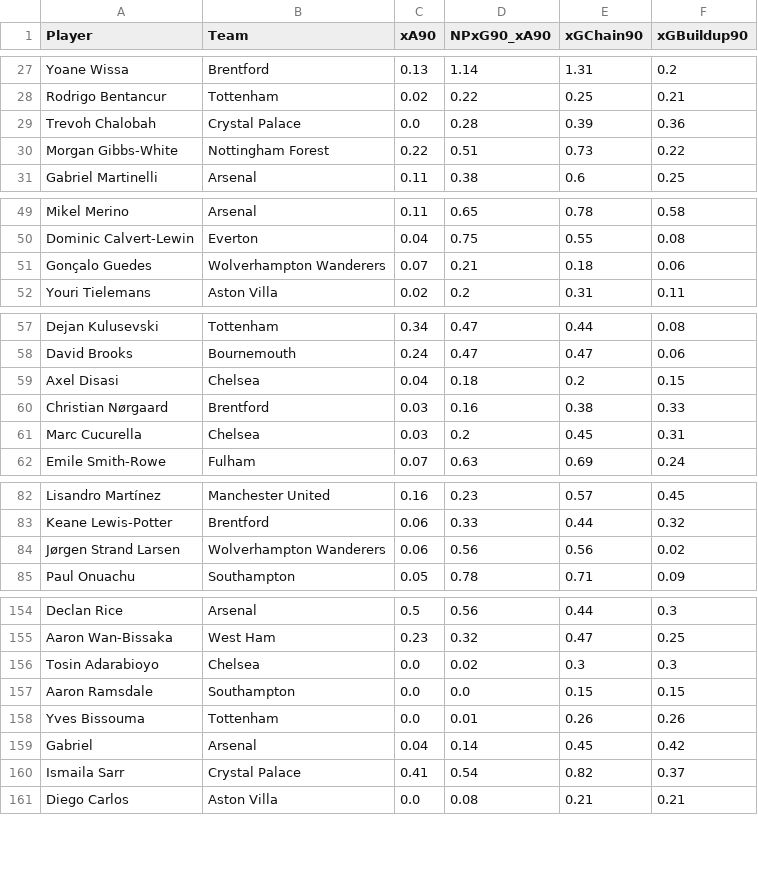
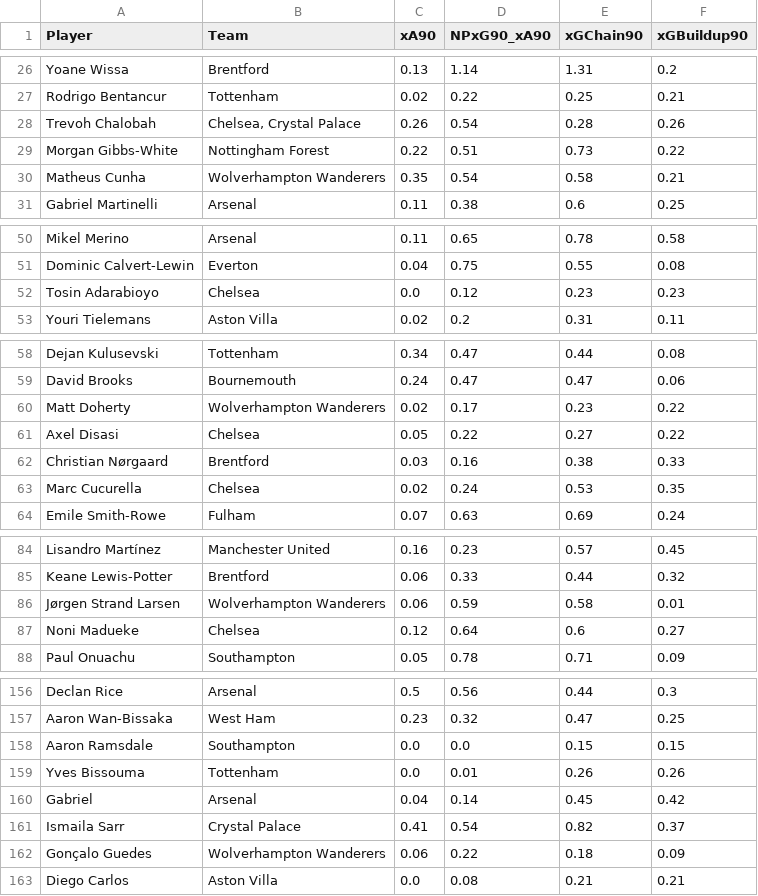
Before and after one commit to oforiik/fpl-assistant, a CSV file: data/form_stats.csv, drawn as a sheet; only a part is shown, gaps mark what is left out; the diff covers the shown part only.

Commit message:
Update CSV files with daily data

```diff
--- a/data/form_stats.csv
+++ b/data/form_stats.csv
@@ -28,4 +27,5 @@ Yoane Wissa,Brentford,0.13,1.14,1.31,0.2
 Rodrigo Bentancur,Tottenham,0.02,0.22,0.25,0.21
-Trevoh Chalobah,Crystal Palace,0.0,0.28,0.39,0.36
+Trevoh Chalobah,"Chelsea, Crystal Palace",0.26,0.54,0.28,0.26
 Morgan Gibbs-White,Nottingham Forest,0.22,0.51,0.73,0.22
+Matheus Cunha,Wolverhampton Wanderers,0.35,0.54,0.58,0.21
 Gabriel Martinelli,Arsenal,0.11,0.38,0.6,0.25
@@ -50,3 +51,3 @@ Mikel Merino,Arsenal,0.11,0.65,0.78,0.58
 Dominic Calvert-Lewin,Everton,0.04,0.75,0.55,0.08
-Gonçalo Guedes,Wolverhampton Wanderers,0.07,0.21,0.18,0.06
+Tosin Adarabioyo,Chelsea,0.0,0.12,0.23,0.23
 Youri Tielemans,Aston Villa,0.02,0.2,0.31,0.11
@@ -58,5 +59,6 @@ Dejan Kulusevski,Tottenham,0.34,0.47,0.44,0.08
 David Brooks,Bournemouth,0.24,0.47,0.47,0.06
-Axel Disasi,Chelsea,0.04,0.18,0.2,0.15
+Matt Doherty,Wolverhampton Wanderers,0.02,0.17,0.23,0.22
+Axel Disasi,Chelsea,0.05,0.22,0.27,0.22
 Christian Nørgaard,Brentford,0.03,0.16,0.38,0.33
-Marc Cucurella,Chelsea,0.03,0.2,0.45,0.31
+Marc Cucurella,Chelsea,0.02,0.24,0.53,0.35
 Emile Smith-Rowe,Fulham,0.07,0.63,0.69,0.24
@@ -83,3 +85,4 @@ Lisandro Martínez,Manchester United,0.16,0.23,0.57,0.45
 Keane Lewis-Potter,Brentford,0.06,0.33,0.44,0.32
-Jørgen Strand Larsen,Wolverhampton Wanderers,0.06,0.56,0.56,0.02
+Jørgen Strand Larsen,Wolverhampton Wanderers,0.06,0.59,0.58,0.01
+Noni Madueke,Chelsea,0.12,0.64,0.6,0.27
 Paul Onuachu,Southampton,0.05,0.78,0.71,0.09
@@ -155,3 +157,2 @@ Declan Rice,Arsenal,0.5,0.56,0.44,0.3
 Aaron Wan-Bissaka,West Ham,0.23,0.32,0.47,0.25
-Tosin Adarabioyo,Chelsea,0.0,0.02,0.3,0.3
 Aaron Ramsdale,Southampton,0.0,0.0,0.15,0.15
@@ -160,2 +161,3 @@ Gabriel,Arsenal,0.04,0.14,0.45,0.42
 Ismaila Sarr,Crystal Palace,0.41,0.54,0.82,0.37
+Gonçalo Guedes,Wolverhampton Wanderers,0.06,0.22,0.18,0.09
 Diego Carlos,Aston Villa,0.0,0.08,0.21,0.21
```
Also changed, not shown: 3 added rows, 4 removed rows and 43 edited cells elsewhere in this file, data/season_stats.csv.
